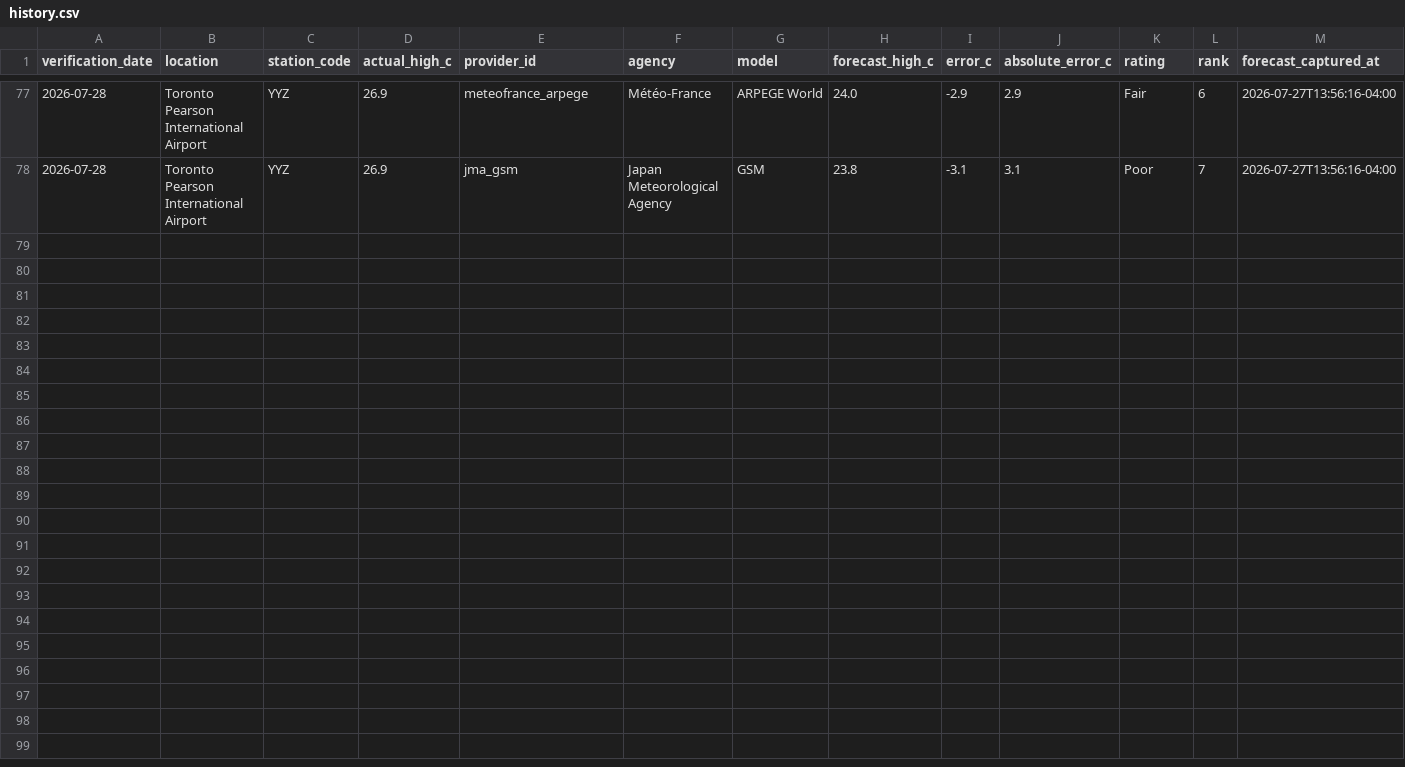
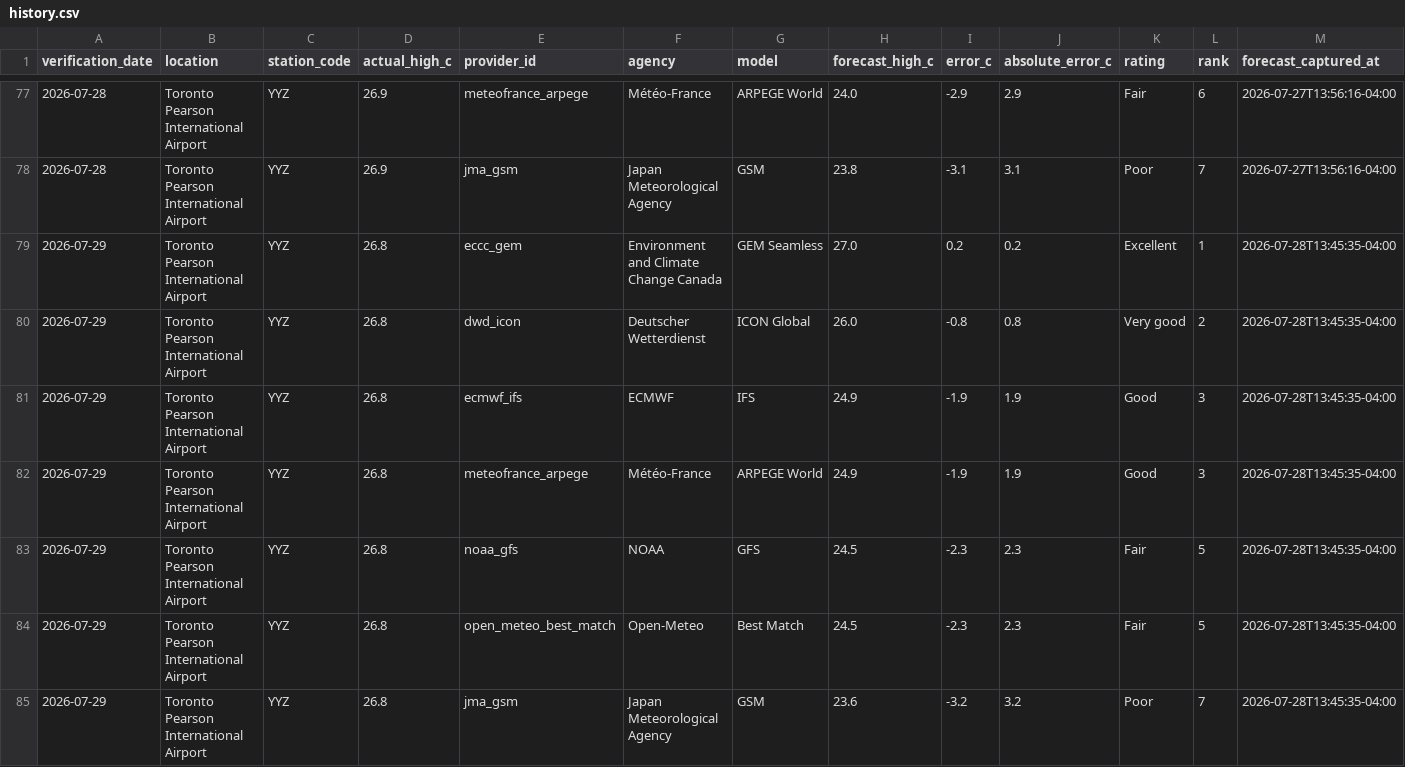
Before and after one commit to wadeszilagyi23-cell/ForecastRank, a CSV file: data/history.csv, drawn as a sheet; only a part is shown, gaps mark what is left out; rows hold the shown columns only; the diff names each change by its address in the sheet, - before the commit and + after, or states it on an @@ line.

```diff
--- a/data/history.csv
+++ b/data/history.csv
+row 79: 2026-07-29 | Toronto Pearson International Airport | YYZ | 26.8 | eccc_gem | Environment and Climate Change Canada | GEM Seamless | 27.0 | 0.2 | 0.2 | Excellent | 1 | 2026-07-28T13:45:35-04:00
+row 80: 2026-07-29 | Toronto Pearson International Airport | YYZ | 26.8 | dwd_icon | Deutscher Wetterdienst | ICON Global | 26.0 | -0.8 | 0.8 | Very good | 2 | 2026-07-28T13:45:35-04:00
+row 81: 2026-07-29 | Toronto Pearson International Airport | YYZ | 26.8 | ecmwf_ifs | ECMWF | IFS | 24.9 | -1.9 | 1.9 | Good | 3 | 2026-07-28T13:45:35-04:00
+row 82: 2026-07-29 | Toronto Pearson International Airport | YYZ | 26.8 | meteofrance_arpege | Météo-France | ARPEGE World | 24.9 | -1.9 | 1.9 | Good | 3 | 2026-07-28T13:45:35-04:00
+row 83: 2026-07-29 | Toronto Pearson International Airport | YYZ | 26.8 | noaa_gfs | NOAA | GFS | 24.5 | -2.3 | 2.3 | Fair | 5 | 2026-07-28T13:45:35-04:00
+row 84: 2026-07-29 | Toronto Pearson International Airport | YYZ | 26.8 | open_meteo_best_match | Open-Meteo | Best Match | 24.5 | -2.3 | 2.3 | Fair | 5 | 2026-07-28T13:45:35-04:00
+row 85: 2026-07-29 | Toronto Pearson International Airport | YYZ | 26.8 | jma_gsm | Japan Meteorological Agency | GSM | 23.6 | -3.2 | 3.2 | Poor | 7 | 2026-07-28T13:45:35-04:00
```
Also changed, not shown: 3 other files.
